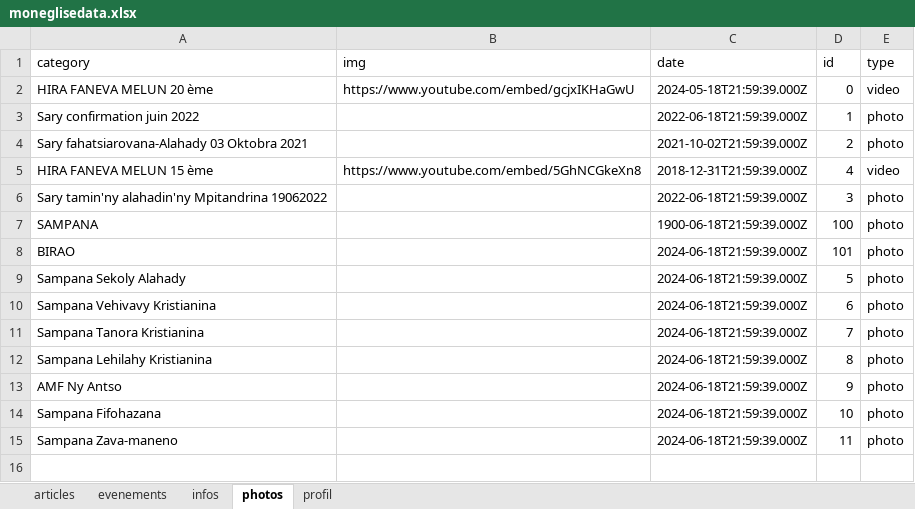
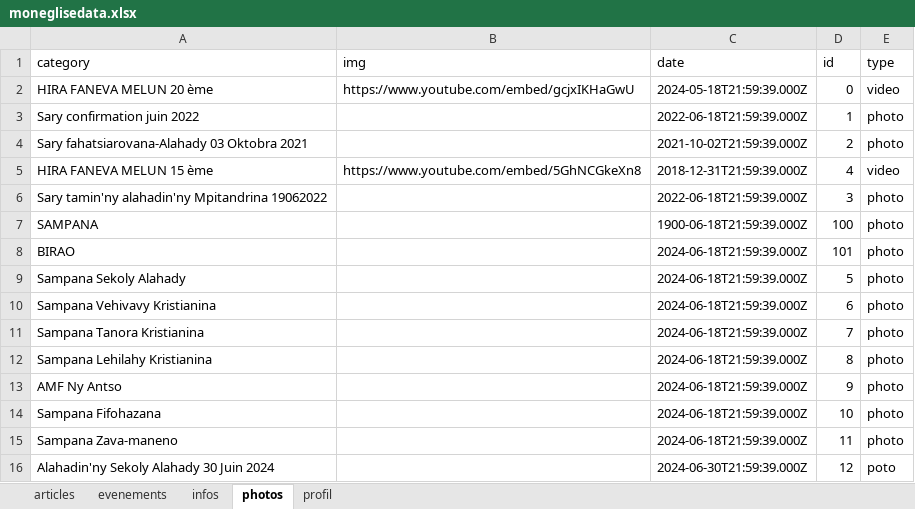
Before and after one commit to ando2018/moneglise, an Excel workbook: fpma/uploads/moneglisedata.xlsx, sheet photos, drawn as a sheet; values as stored, in another font and other column widths than the file's, no borders; the diff names each change by its address in the sheet, - before the commit and + after, or states it on an @@ line.

```diff
--- a/fpma/uploads/moneglisedata.xlsx (sheet photos)
+++ b/fpma/uploads/moneglisedata.xlsx (sheet photos)
+row 16: Alahadin'ny Sekoly Alahady 30 Juin 2024 |  | 2024-06-30T21:59:39.000Z | 12 | poto
```
Also changed, not shown: sheet articles, sheet infos, 4 other files.
